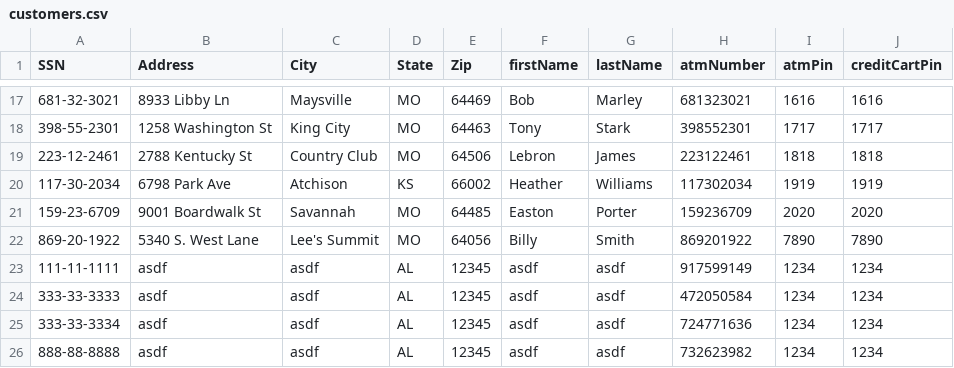
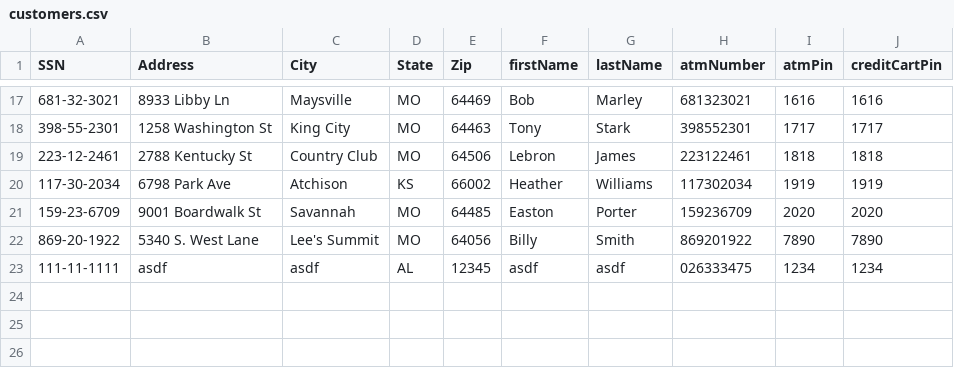
Before and after one commit to jstevenson7/BankingSystem, a CSV file: src/customers.csv, drawn as a sheet; only a part is shown, gaps mark what is left out.

```diff
--- a/src/customers.csv
+++ b/src/customers.csv
@@ -22,5 +22,2 @@ SSN,Address,City,State,Zip,firstName,lastName,atmNumber,atmPin,creditCartPin
 869-20-1922,5340 S. West Lane,Lee's Summit,MO,64056,Billy,Smith,869201922,7890,7890
-111-11-1111,asdf,asdf,AL,12345,asdf,asdf,917599149,1234,1234
-333-33-3333,asdf,asdf,AL,12345,asdf,asdf,472050584,1234,1234
-333-33-3334,asdf,asdf,AL,12345,asdf,asdf,724771636,1234,1234
-888-88-8888,asdf,asdf,AL,12345,asdf,asdf,732623982,1234,1234
+111-11-1111,asdf,asdf,AL,12345,asdf,asdf,026333475,1234,1234
```
Also changed, not shown: src/checking.csv, src/unprocessedChecks.csv, 5 other files.
